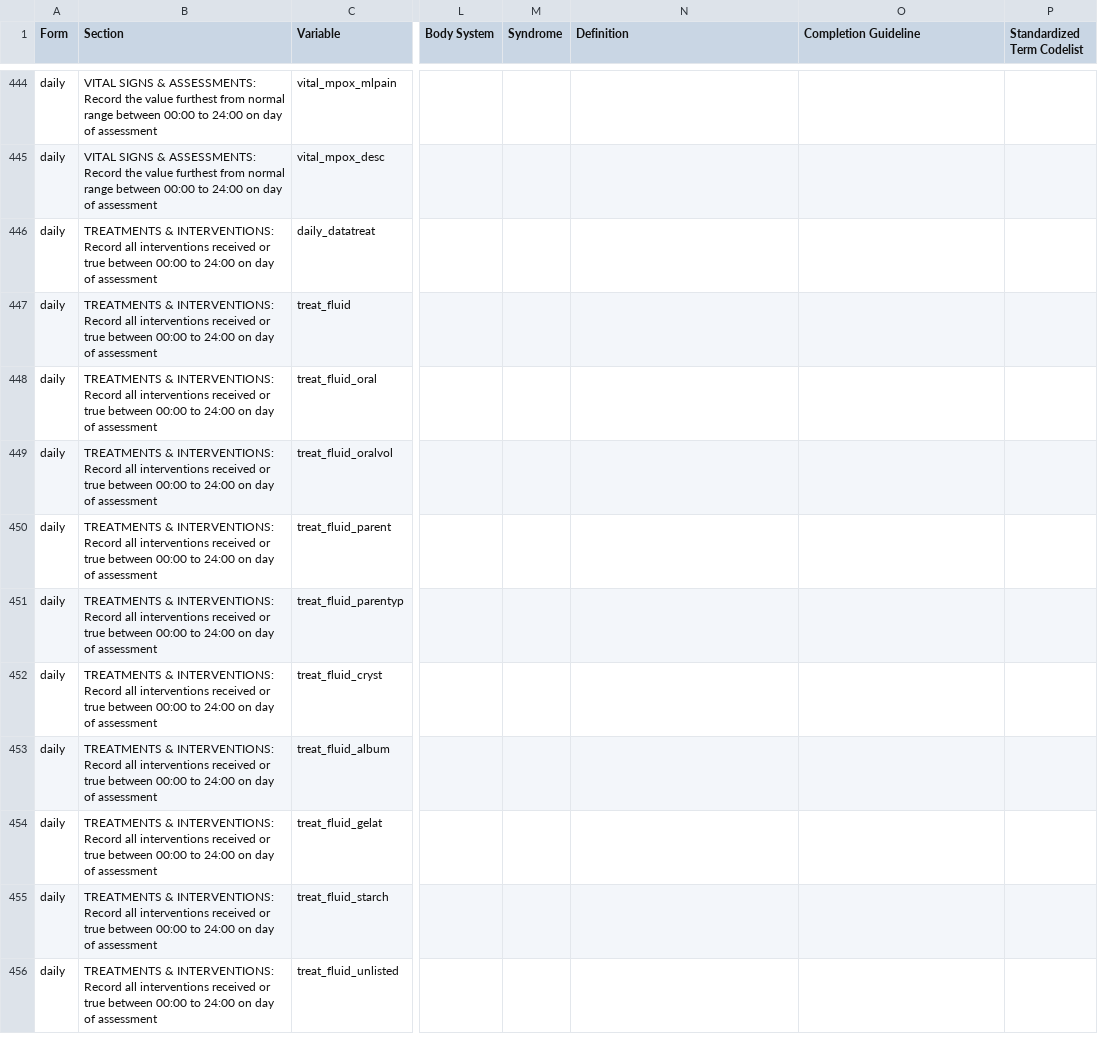
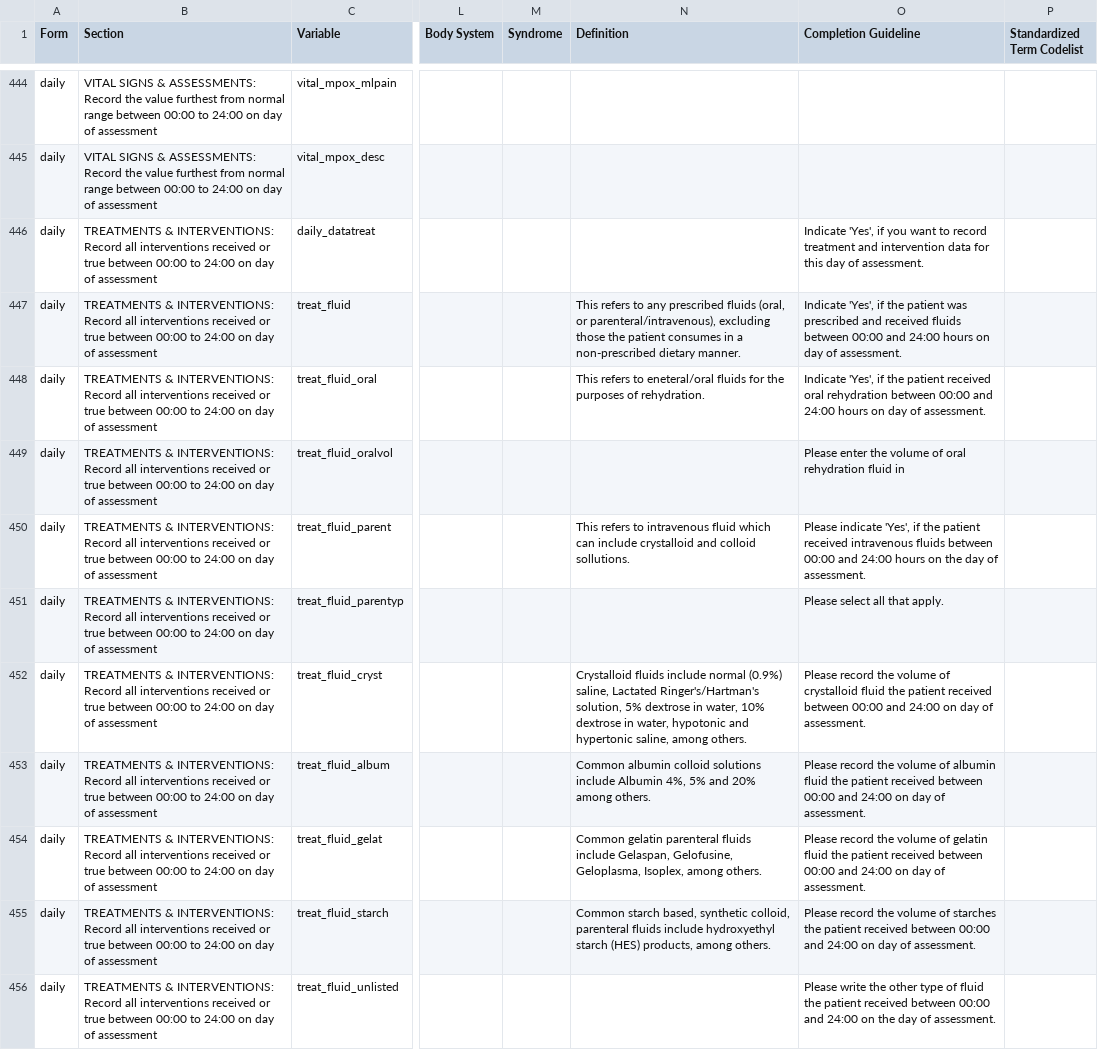
Before and after one commit to ISARICResearch/DataPlatform, a CSV file: ARCH/ARCH1.0.0/ARCH.csv, drawn as a sheet; only a part is shown, gaps mark what is left out; the diff covers the shown part only; the diff names each change by its address in the sheet, - before the commit and + after, or states it on an @@ line.

Commit message:
Updated instructions

```diff
--- a/ARCH/ARCH1.0.0/ARCH.csv
+++ b/ARCH/ARCH1.0.0/ARCH.csv
-O446 (Completion Guideline): (empty)
+O446 (Completion Guideline): Indicate 'Yes', if you want to record treatment and intervention data for this day of assessment.
-N447 (Definition): (empty)
+N447 (Definition): This refers to any prescribed fluids (oral, or parenteral/intravenous), excluding those the patient consumes in a non-prescribed dietary manner.
-O447 (Completion Guideline): (empty)
+O447 (Completion Guideline): Indicate 'Yes', if the patient was prescribed and received fluids between 00:00 and 24:00 hours on day of assessment.
-N448 (Definition): (empty)
+N448 (Definition): This refers to eneteral/oral fluids for the purposes of rehydration.
-O448 (Completion Guideline): (empty)
+O448 (Completion Guideline): Indicate 'Yes', if the patient received oral rehydration between 00:00 and 24:00 hours on day of assessment.
-O449 (Completion Guideline): (empty)
+O449 (Completion Guideline): Please enter the volume of oral rehydration fluid in
-N450 (Definition): (empty)
+N450 (Definition): This refers to intravenous fluid which can include crystalloid and colloid sollutions.
-O450 (Completion Guideline): (empty)
+O450 (Completion Guideline): Please indicate 'Yes', if the patient received intravenous fluids between 00:00 and 24:00 hours on the day of assessment.
-O451 (Completion Guideline): (empty)
+O451 (Completion Guideline): Please select all that apply.
-N452 (Definition): (empty)
+N452 (Definition): Crystalloid fluids include normal (0.9%) saline, Lactated Ringer's/Hartman's solution, 5% dextrose in water, 10% dextrose in water, hypotonic and hypertonic saline, among others.
-O452 (Completion Guideline): (empty)
+O452 (Completion Guideline): Please record the volume of crystalloid fluid the patient received between 00:00 and 24:00 on day of assessment.
-N453 (Definition): (empty)
+N453 (Definition): Common albumin colloid solutions include Albumin 4%, 5% and 20% among others.
-O453 (Completion Guideline): (empty)
+O453 (Completion Guideline): Please record the volume of albumin fluid the patient received between 00:00 and 24:00 on day of assessment.
-N454 (Definition): (empty)
+N454 (Definition): Common gelatin parenteral fluids include Gelaspan, Gelofusine, Geloplasma, Isoplex, among others.
-O454 (Completion Guideline): (empty)
+O454 (Completion Guideline): Please record the volume of gelatin fluid the patient received between 00:00 and 24:00 on day of assessment.
-N455 (Definition): (empty)
+N455 (Definition): Common starch based, synthetic colloid, parenteral fluids include hydroxyethyl starch (HES) products, among others.
-O455 (Completion Guideline): (empty)
+O455 (Completion Guideline): Please record the volume of starches the patient received between 00:00 and 24:00 on day of assessment.
-O456 (Completion Guideline): (empty)
+O456 (Completion Guideline): Please write the other type of fluid the patient received between 00:00 and 24:00 on the day of assessment.
```
Also changed, not shown: 40 edited cells elsewhere in this file.
